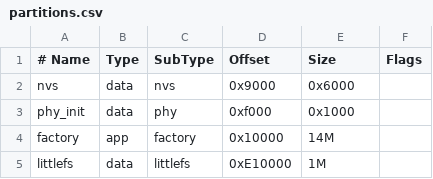
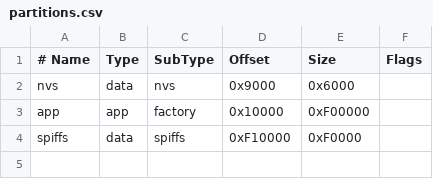
Before and after one commit to dhiles/esp-humidity, a CSV file: partitions.csv, drawn as a sheet; removed rows and columns are numbered as before the commit, all else as after; the diff names each change by its address in the sheet, - before the commit and + after, or states it on an @@ line.

```diff
--- a/partitions.csv
+++ b/partitions.csv
-row 3: phy_init | data | phy | 0xf000 | 0x1000
-A3 (# Name): factory
+A3 (# Name): app
-E3 (Size): 14M
+E3 (Size): 0xF00000
-row 5: littlefs | data | littlefs | 0xE10000 | 1M
+row 4: spiffs | data | spiffs | 0xF10000 | 0xF0000
```
Also changed, not shown: 27 other files.
